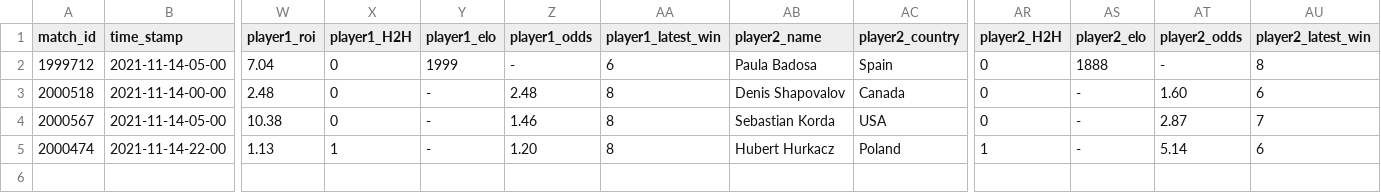
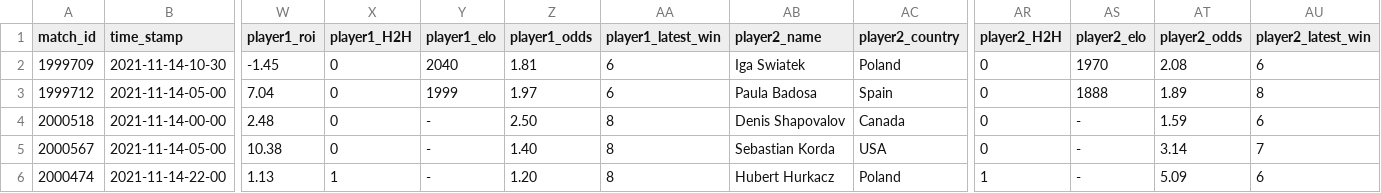
Before and after one commit to ebijun1007/tennis_major_tour_scraper, a CSV file: data/next_48_hours_match.csv, drawn as a sheet; only a part is shown, gaps mark what is left out; addresses are those after the commit; rows hold the shown columns only; the diff names each change by its address in the sheet, - before the commit and + after, or states it on an @@ line.

Commit message:
Update Match Schedules

```diff
--- a/data/next_48_hours_match.csv
+++ b/data/next_48_hours_match.csv
+row 2: 1999709 | 2021-11-14-10-30 | -1.45 | 0 | 2040 | 1.81 | 6 | Iga Swiatek | Poland | 0 | 1970 | 2.08 | 6
-Z3 (player1_odds): -
+Z3 (player1_odds): 1.97
-AT3 (player2_odds): -
+AT3 (player2_odds): 1.89
-Z4 (player1_odds): 2.48
+Z4 (player1_odds): 2.50
-AT4 (player2_odds): 1.60
+AT4 (player2_odds): 1.59
-Z5 (player1_odds): 1.46
+Z5 (player1_odds): 1.40
-AT5 (player2_odds): 2.87
+AT5 (player2_odds): 3.14
-AT6 (player2_odds): 5.14
+AT6 (player2_odds): 5.09
```
Also changed, not shown: 6 other files.
